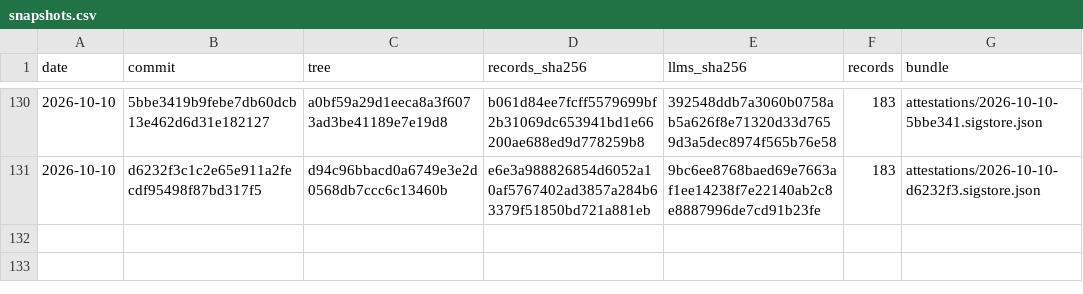
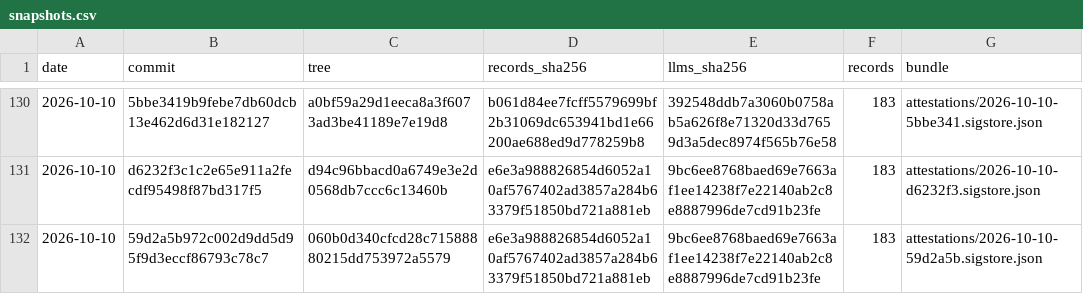
Before and after one commit to pierandpoint/record, a CSV file: snapshots.csv, drawn as a sheet; only a part is shown, gaps mark what is left out; the diff names each change by its address in the sheet, - before the commit and + after, or states it on an @@ line.

```diff
--- a/snapshots.csv
+++ b/snapshots.csv
+row 132: 2026-10-10 | 59d2a5b972c002d9dd5d95f9d3eccf86793c78c7 | 060b0d340cfcd28c71588880215dd753972a5579 | e6e3a988826854d6052a10af5767402ad3857a284b63379f51850bd721a881eb | 9bc6ee8768baed69e7663af1ee14238f7e22140ab2c8e8887996de7cd91b23fe | 183 | attestations/2026-10-10-59d2a5b.sigstore.json
```
Also changed, not shown: 2 other files.
